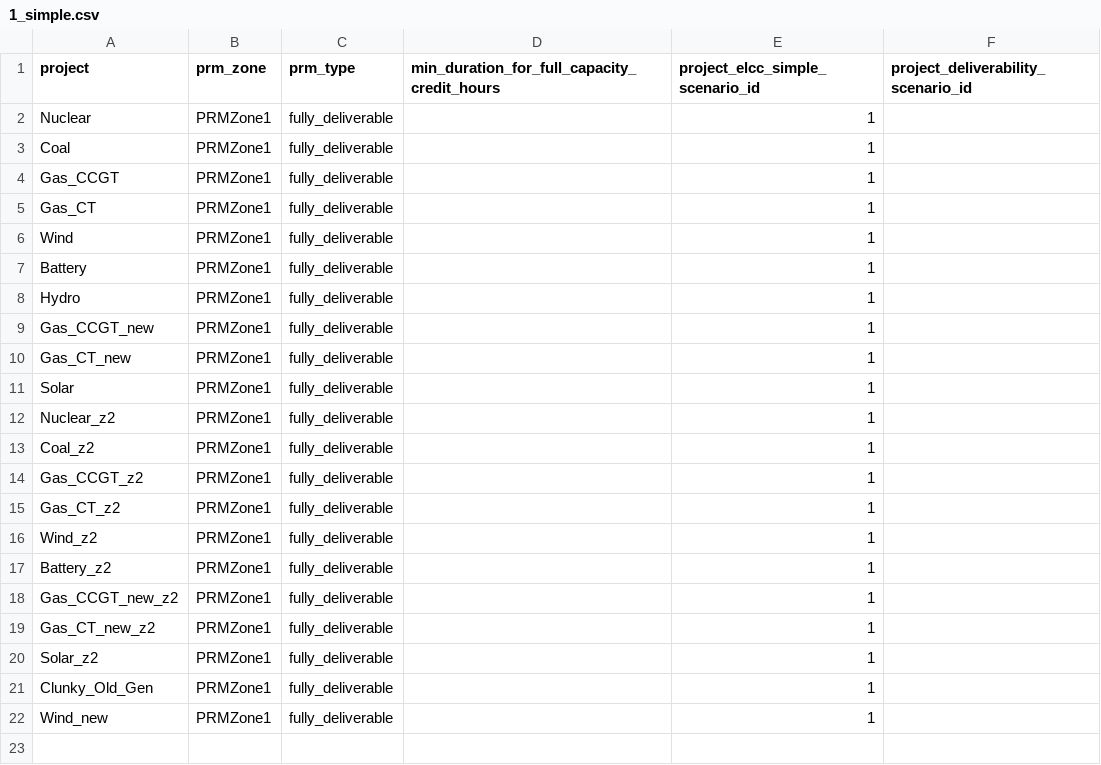
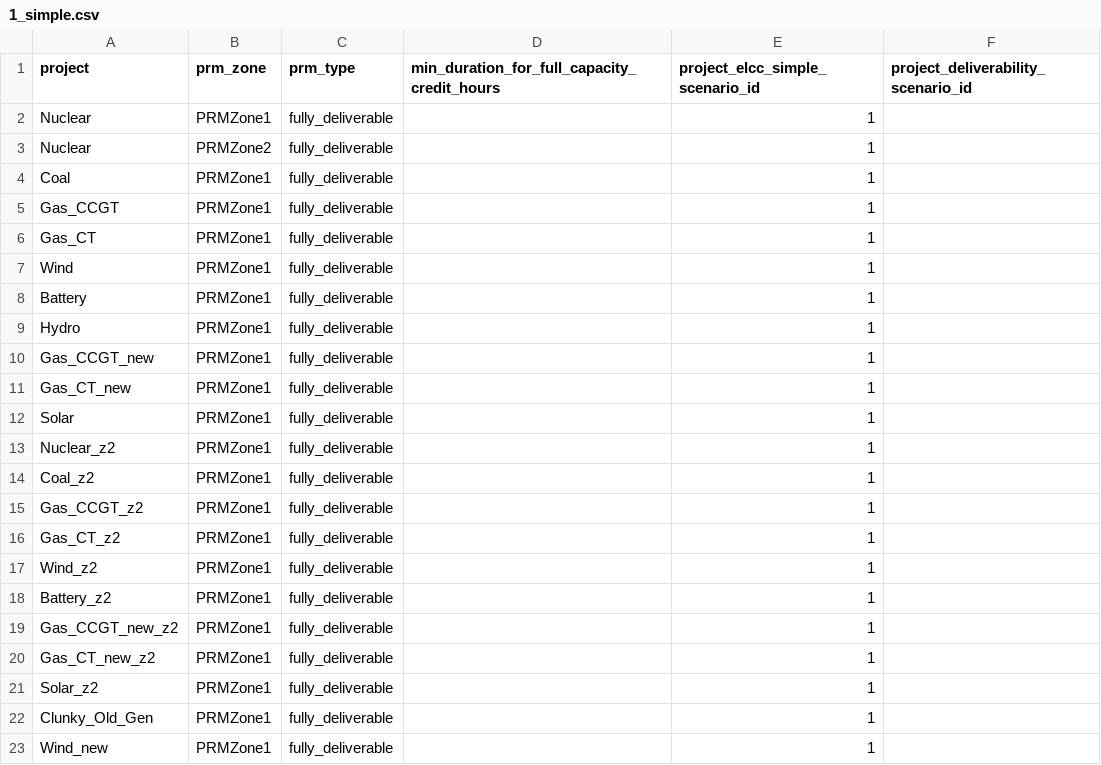
Before and after one commit to alexrob18/gridpath, a CSV file: db/csvs_test_examples/reliability/prm/project_elcc_chars/1_simple.csv, drawn as a sheet.

```diff
--- a/db/csvs_test_examples/reliability/prm/project_elcc_chars/1_simple.csv
+++ b/db/csvs_test_examples/reliability/prm/project_elcc_chars/1_simple.csv
@@ -2,2 +2,3 @@ project,prm_zone,prm_type,min_duration_for_full_capacity_credit_hours,project_el
 Nuclear,PRMZone1,fully_deliverable,,1,
+Nuclear,PRMZone2,fully_deliverable,,1,
 Coal,PRMZone1,fully_deliverable,,1,
```
Also changed, not shown: db/csvs_test_examples/scenarios.csv, 9 other files.
